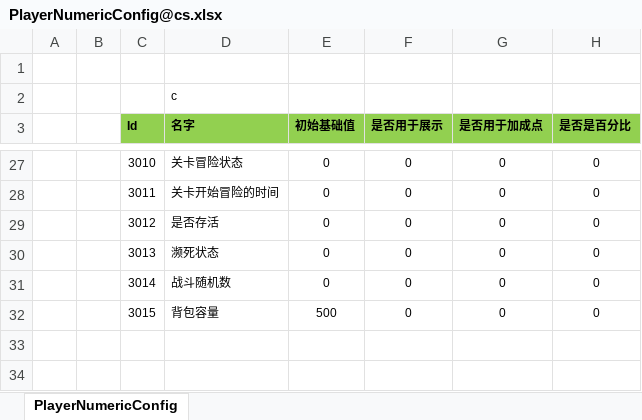
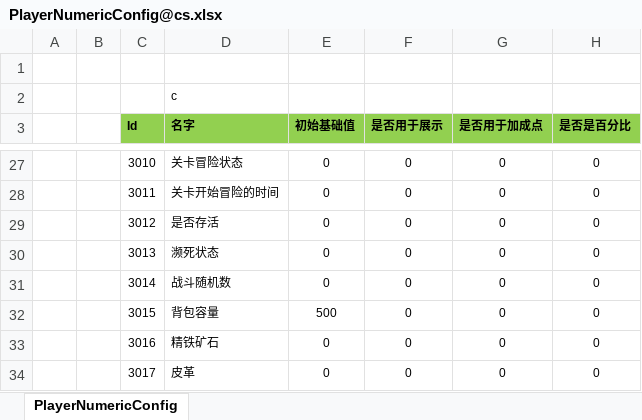
Before and after one commit to manniu1542/ET_ServerStudy, an Excel workbook: Excel/PlayerNumericConfig@cs.xlsx, sheet PlayerNumericConfig, drawn as a sheet; only a part is shown, gaps mark what is left out; values as stored, in another font and other column widths than the file's, no borders; the diff names each change by its address in the sheet, - before the commit and + after, or states it on an @@ line.

```diff
--- a/Excel/PlayerNumericConfig@cs.xlsx (sheet PlayerNumericConfig)
+++ b/Excel/PlayerNumericConfig@cs.xlsx (sheet PlayerNumericConfig)
+row 33:  |  | 3016 | 精铁矿石 | 0 | 0 | 0 | 0
+row 34:  |  | 3017 | 皮革 | 0 | 0 | 0 | 0
```
Also changed, not shown: Excel/ItemConfig@cs.xlsx, Excel/PlayerLevelConfig.xlsx, 47 other files.
